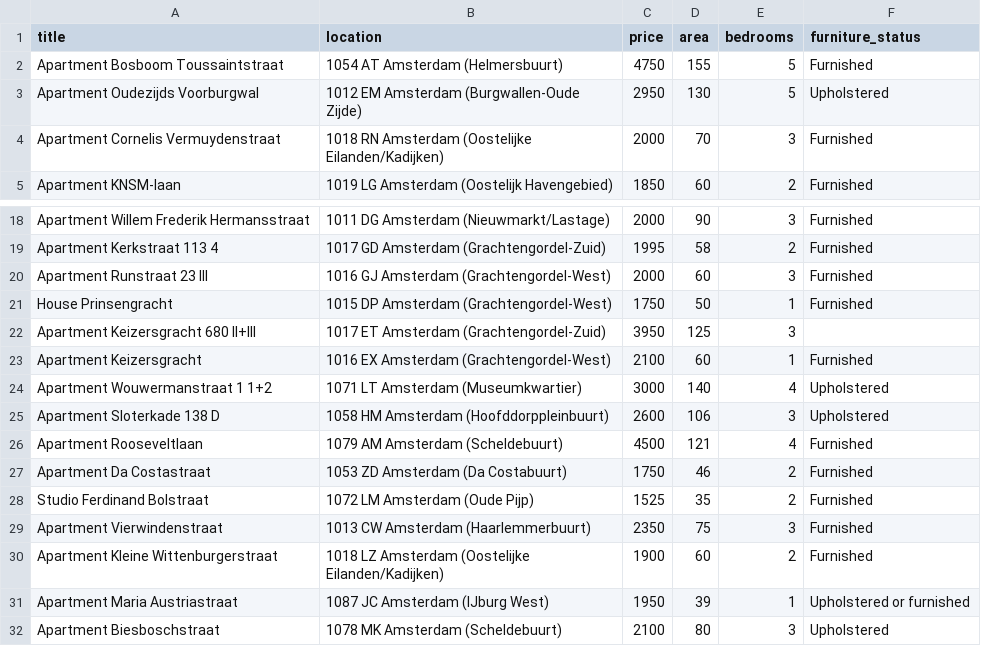
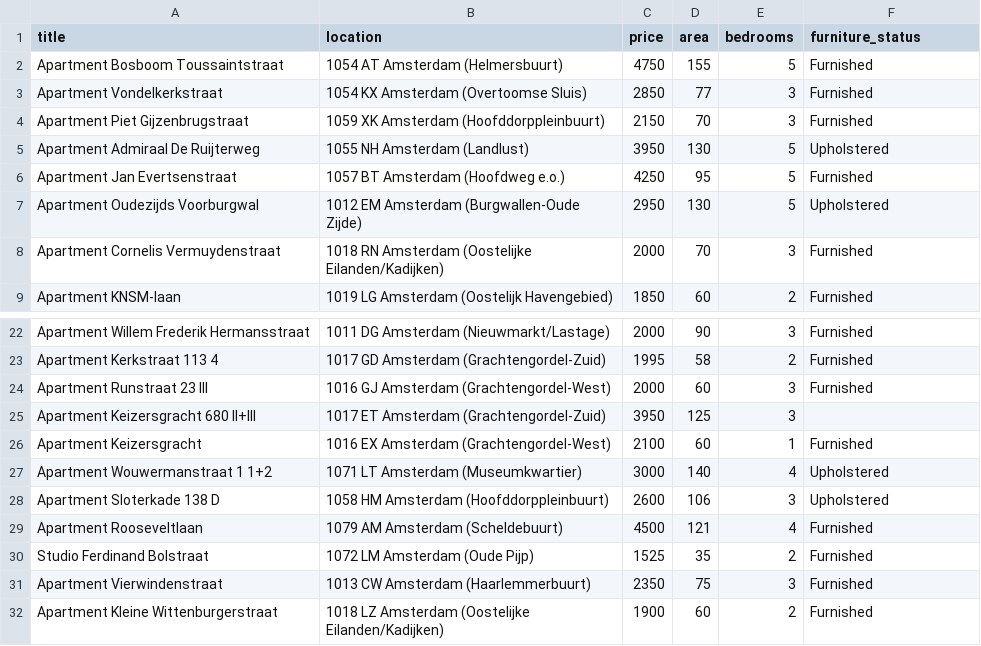
Before and after one commit to daniau23/web_scrape, a CSV file: scraped_estate_2.csv, drawn as a sheet; only a part is shown, gaps mark what is left out.

```diff
--- a/scraped_estate_2.csv
+++ b/scraped_estate_2.csv
@@ -2,2 +2,6 @@ title,location,price,area,bedrooms,furniture_status
 Apartment Bosboom Toussaintstraat,1054 AT Amsterdam (Helmersbuurt),4750,155,5,Furnished
+Apartment Vondelkerkstraat,1054 KX Amsterdam (Overtoomse Sluis),2850,77,3,Furnished
+Apartment Piet Gijzenbrugstraat,1059 XK Amsterdam (Hoofddorppleinbuurt),2150,70,3,Furnished
+Apartment Admiraal De Ruijterweg,1055 NH Amsterdam (Landlust),3950,130,5,Upholstered
+Apartment Jan Evertsenstraat,1057 BT Amsterdam (Hoofdweg e.o.),4250,95,5,Furnished
 Apartment Oudezijds Voorburgwal,1012 EM Amsterdam (Burgwallen-Oude Zijde),2950,130,5,Upholstered
@@ -20,3 +24,2 @@ Apartment Kerkstraat 113 4,1017 GD Amsterdam (Grachtengordel-Zuid),1995,58,2,Fur
 Apartment Runstraat 23 III,1016 GJ Amsterdam (Grachtengordel-West),2000,60,3,Furnished
-House Prinsengracht,1015 DP Amsterdam (Grachtengordel-West),1750,50,1,Furnished
 Apartment Keizersgracht 680 II+III,1017 ET Amsterdam (Grachtengordel-Zuid),3950,125,3,
@@ -26,3 +29,2 @@ Apartment Sloterkade 138 D,1058 HM Amsterdam (Hoofddorppleinbuurt),2600,106,3,Up
 Apartment Rooseveltlaan,1079 AM Amsterdam (Scheldebuurt),4500,121,4,Furnished
-Apartment Da Costastraat,1053 ZD Amsterdam (Da Costabuurt),1750,46,2,Furnished
 Studio Ferdinand Bolstraat,1072 LM Amsterdam (Oude Pijp),1525,35,2,Furnished
@@ -30,3 +32 @@ Apartment Vierwindenstraat,1013 CW Amsterdam (Haarlemmerbuurt),2350,75,3,Furnish
 Apartment Kleine Wittenburgerstraat,1018 LZ Amsterdam (Oostelijke Eilanden/Kadijken),1900,60,2,Furnished
-Apartment Maria Austriastraat,1087 JC Amsterdam (IJburg West),1950,39,1,Upholstered or furnished
-Apartment Biesboschstraat,1078 MK Amsterdam (Scheldebuurt),2100,80,3,Upholstered
```
Also changed, not shown: 3 other files.
